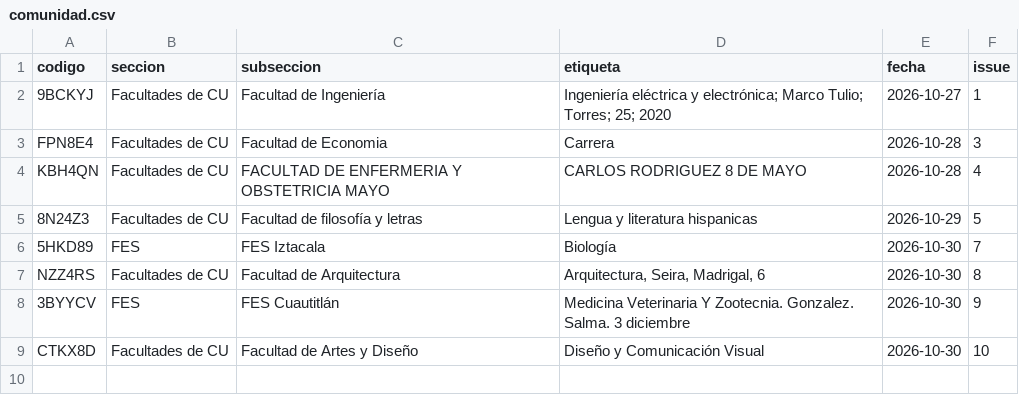
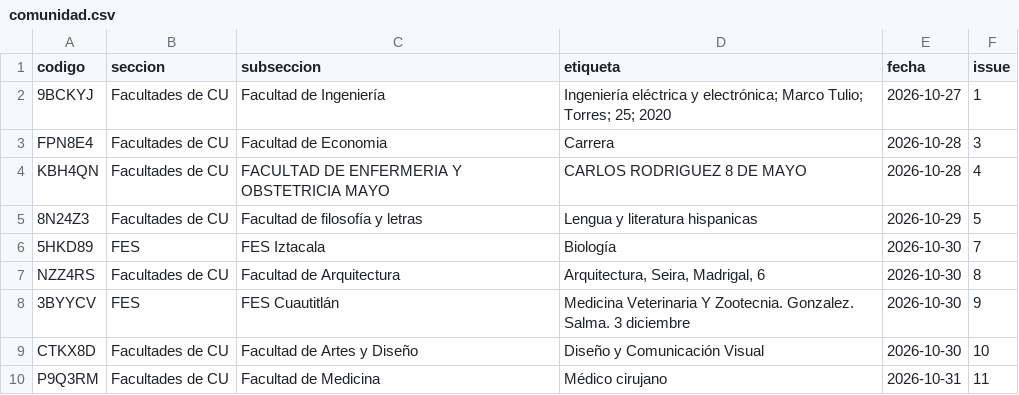
Before and after one commit to chequezeki/espacio-unam-codigos, a CSV file: datos/comunidad.csv, drawn as a sheet; the diff names each change by its address in the sheet, - before the commit and + after, or states it on an @@ line.

```diff
--- a/datos/comunidad.csv
+++ b/datos/comunidad.csv
+row 10: P9Q3RM | Facultades de CU | Facultad de Medicina | Médico cirujano | 2026-10-31 | 11
```
Also changed, not shown: 3 other files.
